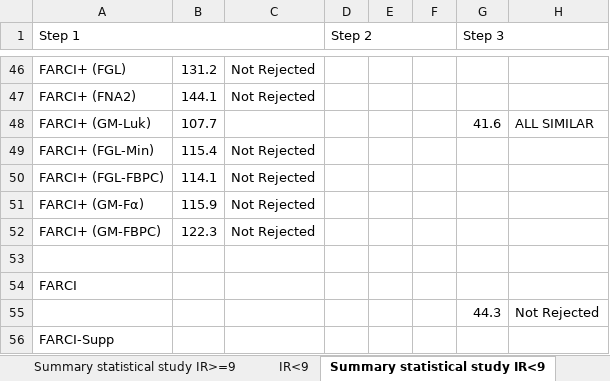
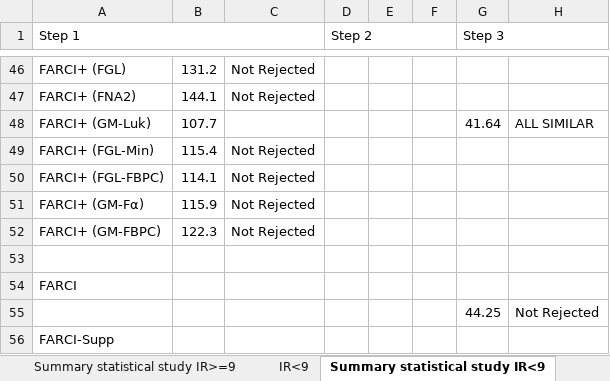
Before and after one commit to JoseanSanz/FARCI_generalizations_Choquet_support_tuning, an Excel workbook: Testing_Results_Statistical_Study.xlsx, sheet Summary statistical study IR<9, drawn as a sheet; only a part is shown, gaps mark what is left out; values as stored, in another font and other column widths than the file's, no cell formats; the diff names each change by its address in the sheet, - before the commit and + after, or states it on an @@ line.

Commit message:
New experimental study

```diff
--- a/Testing_Results_Statistical_Study.xlsx (sheet Summary statistical study IR<9)
+++ b/Testing_Results_Statistical_Study.xlsx (sheet Summary statistical study IR<9)
-G48 (Step 3): 41.6
+G48 (Step 3): 41.64
-G55 (Step 3): 44.3
+G55 (Step 3): 44.25
```
Also changed, not shown: sheet Summary statistical study IR>=9, sheet Testing results, other sheet tabs, cell formats, charts or pictures, 2 other files.
